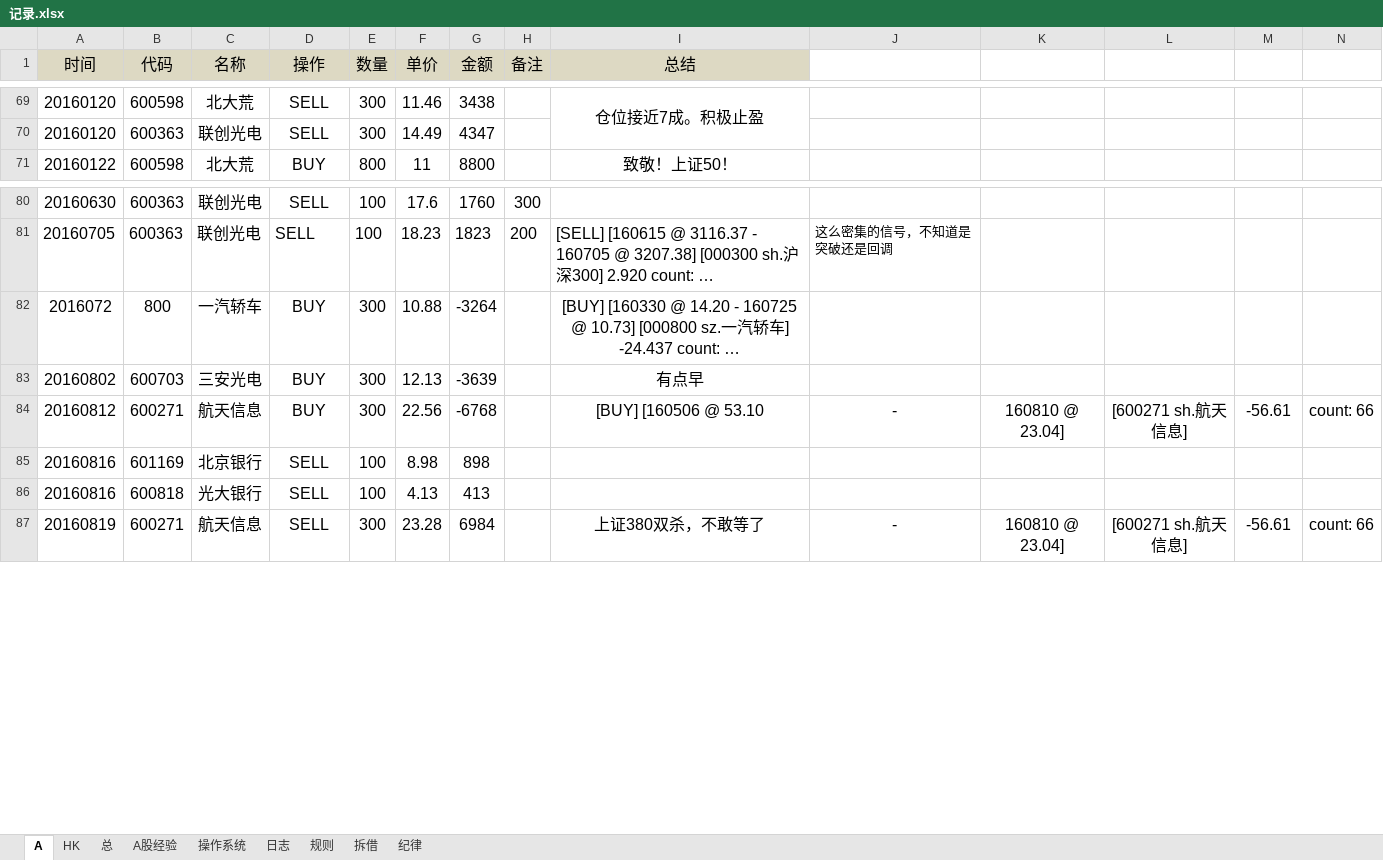
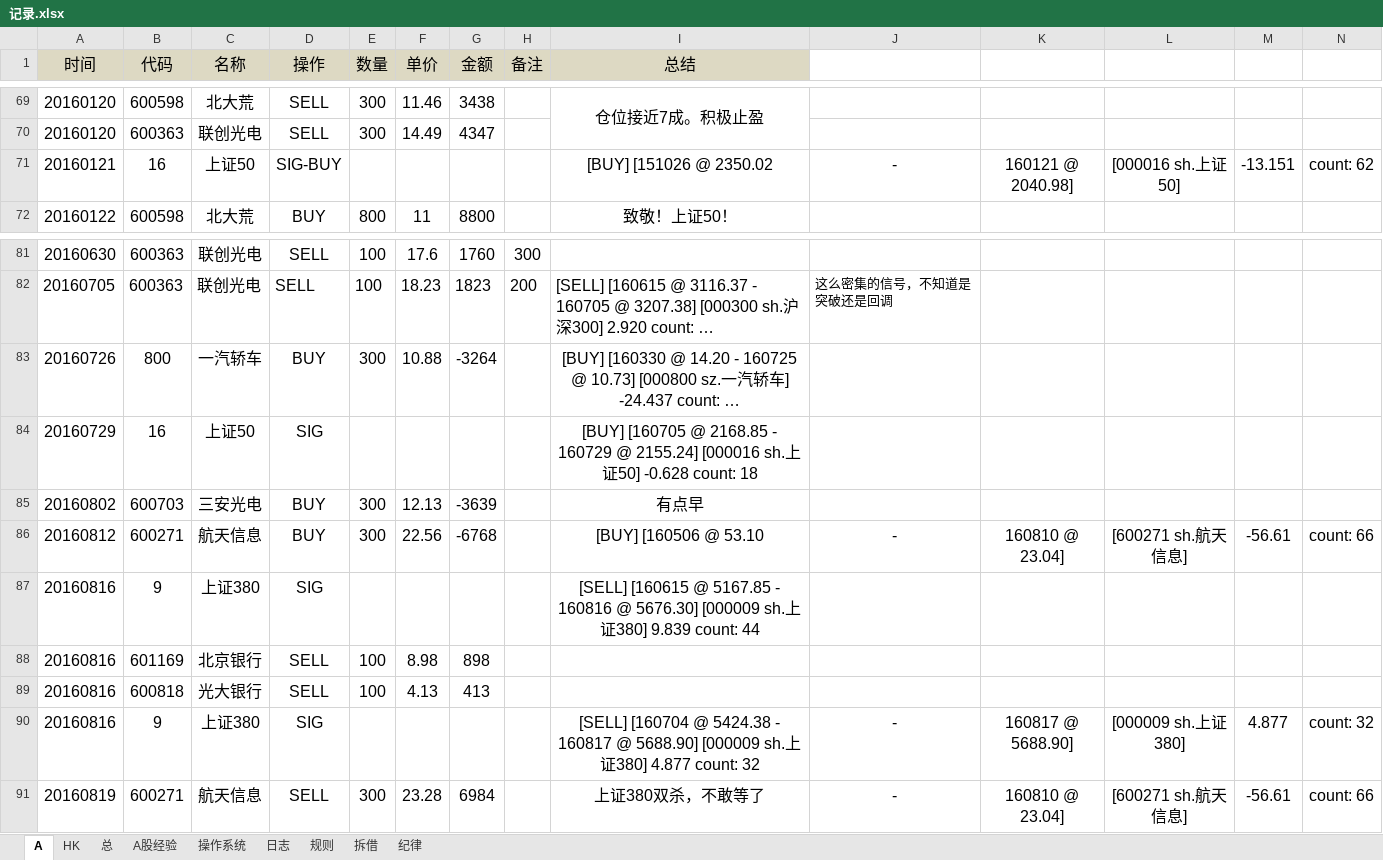
Before and after one commit to randliu/tractionrec, an Excel workbook: 记录.xlsx, sheet A, drawn as a sheet; only a part is shown, gaps mark what is left out; long unchanged cells end in …; values as stored, in another font and other column widths than the file's, no borders; addresses are those after the commit; the diff names each change by its address in the sheet, - before the commit and + after, or states it on an @@ line.

```diff
--- a/记录.xlsx (sheet A)
+++ b/记录.xlsx (sheet A)
+row 71: 20160121 | 16 | 上证50 | SIG-BUY |  |  |  |  | [BUY] [151026 @ 2350.02 | - | 160121 @ 2040.98] | [000016 sh.上证50] | -13.151 | count: 62
-A83 (时间): 2016072
+A83 (时间): 20160726
+row 84: 20160729 | 16 | 上证50 | SIG |  |  |  |  | [BUY] [160705 @ 2168.85 - 160729 @ 2155.24] [000016 sh.上证50] -0.628 count: 18
+row 87: 20160816 | 9 | 上证380 | SIG |  |  |  |  | [SELL] [160615 @ 5167.85 - 160816 @ 5676.30] [000009 sh.上证380] 9.839 count: 44
+row 90: 20160816 | 9 | 上证380 | SIG |  |  |  |  | [SELL] [160704 @ 5424.38 - 160817 @ 5688.90] [000009 sh.上证380] 4.877 count: 32 | - | 160817 @ 5688.90] | [000009 sh.上证380] | 4.877 | count: 32
```
Also changed, not shown: formulas that keep their value, 加米基金.xlsx.
